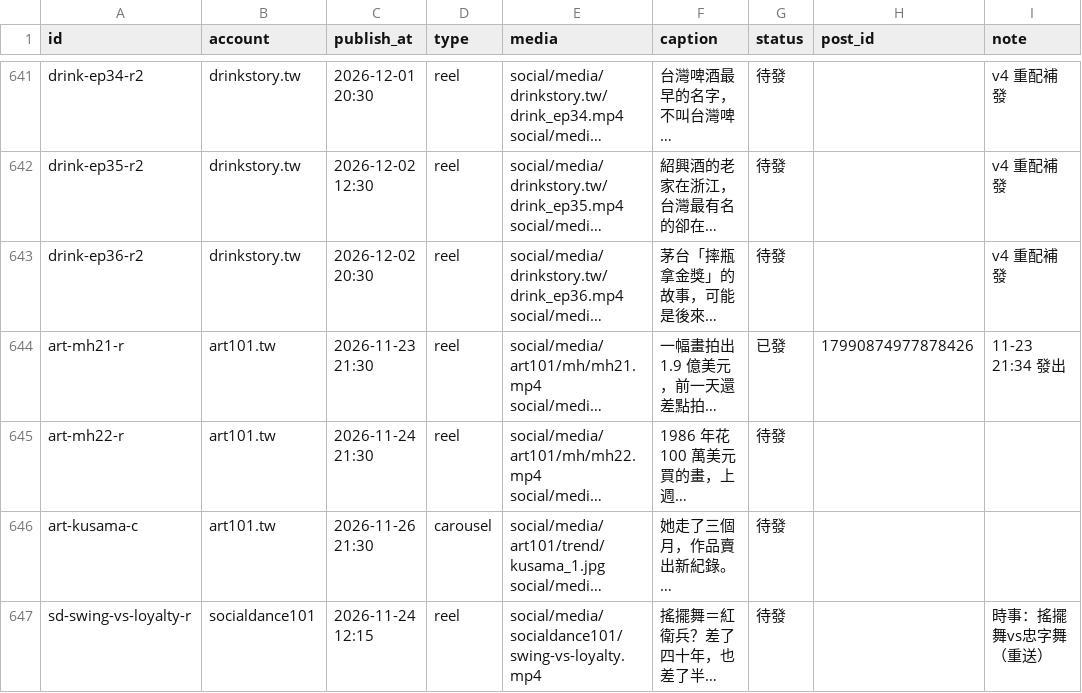
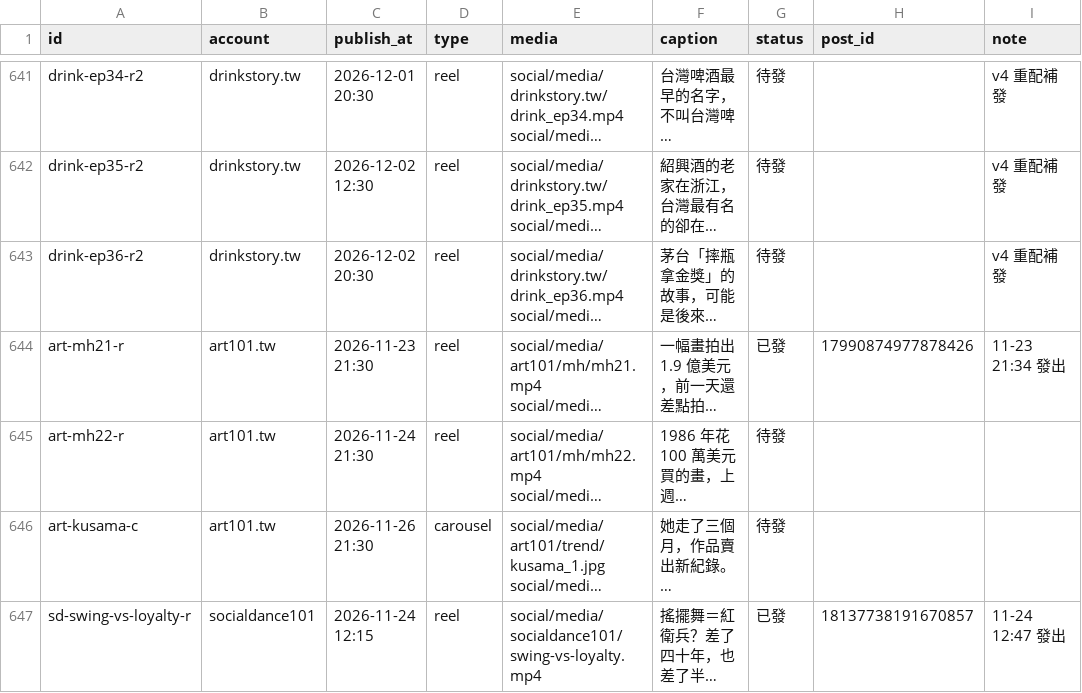
Before and after one commit to jay0916746661/jimframe-site, a CSV file: tools/meta-poster/ig_queue.csv, drawn as a sheet; only a part is shown, gaps mark what is left out; long unchanged cells end in …; the diff names each change by its address in the sheet, - before the commit and + after, or states it on an @@ line.

Commit message:
IG 發文結果 2026-11-24 04:47

```diff
--- a/tools/meta-poster/ig_queue.csv
+++ b/tools/meta-poster/ig_queue.csv
-G647 (status): 待發
+G647 (status): 已發
-H647 (post_id): (empty)
+H647 (post_id): 18137738191670857
-I647 (note): 時事：搖擺舞vs忠字舞（重送）
+I647 (note): 11-24 12:47 發出
```
